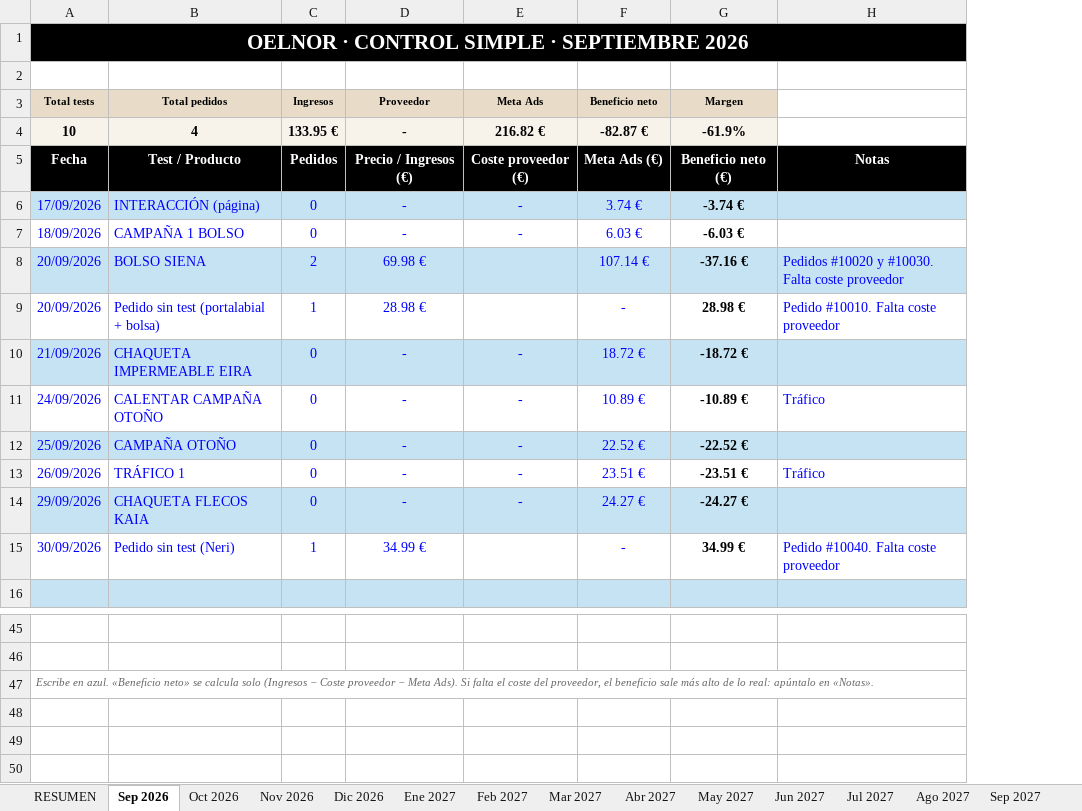
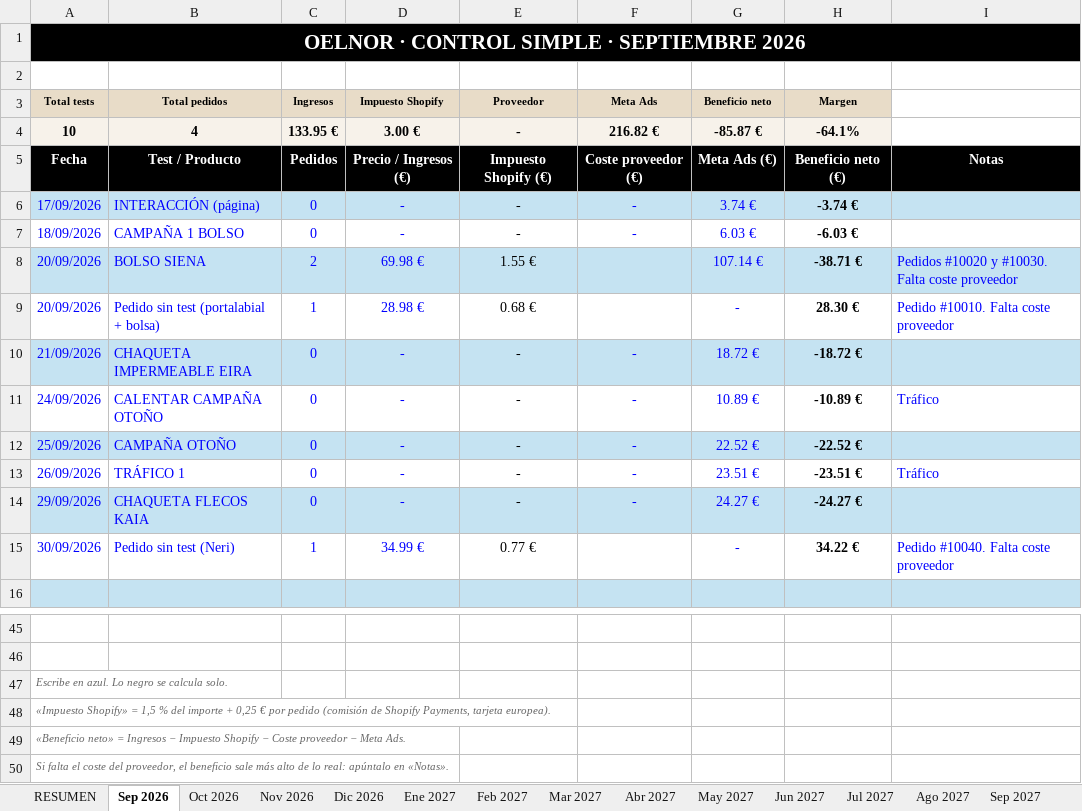
Before and after one commit to oinatzlecanda-svg/Proyecto, an Excel workbook: docs/finanzas/OELNOR-control-financiero.xlsx, sheet Sep 2026, drawn as a sheet; only a part is shown, gaps mark what is left out; values as stored, in another font and other column widths than the file's, no borders; conditional formats not drawn; addresses are those after the commit; the diff names each change by its address in the sheet, - before the commit and + after, or states it on an @@ line.

```diff
--- a/docs/finanzas/OELNOR-control-financiero.xlsx (sheet Sep 2026)
+++ b/docs/finanzas/OELNOR-control-financiero.xlsx (sheet Sep 2026)
+column D (Impuesto Shopify), rows 4-15: 3.00 € | Precio / Ingresos (€) | - | - | 69.98 € | 28.98 € | - | - | - | - | - | 34.99 €
-G4 (Beneficio neto): -82.87 €
+G4 (Beneficio neto): -85.87 €
-H4 (Margen): -61.9%
+H4 (Margen): -64.1%
-E5 (Proveedor): Precio / Ingresos (€)
+E5 (Proveedor): Impuesto Shopify (€)
-E6:E15 text colour: #0000FF
+E6:E15 text colour: black
-E8 (Proveedor): 69.98 €
+E8 (Proveedor): 1.55 €
-H8 (Margen): -37.16 €
+H8 (Margen): -38.71 €
-E9 (Proveedor): 28.98 €
+E9 (Proveedor): 0.68 €
-H9 (Margen): 28.98 €
+H9 (Margen): 28.30 €
-E15 (Proveedor): 34.99 €
+E15 (Proveedor): 0.77 €
-H15 (Margen): 34.99 €
+H15 (Margen): 34.22 €
-A47 (Total tests): …en azul. «Beneficio neto» se calcula solo (Ingresos − Coste proveedor − Meta Ads). Si falta el coste del proveedor, el beneficio sale más alto de lo real: apúntalo en «Notas».
+A47 (Total tests): …en azul. Lo negro se calcula solo.
+row 48: «Impuesto Shopify» = 1,5 % del importe + 0,25 € por pedido (comisión de Shopify Payments, tarjeta europea).
+row 49: «Beneficio neto» = Ingresos − Impuesto Shopify − Coste proveedor − Meta Ads.
+row 50: Si falta el coste del proveedor, el beneficio sale más alto de lo real: apúntalo en «Notas».
```
Also changed, not shown: sheet Oct 2026, sheet RESUMEN, sheet Nov 2026, sheet Dic 2026, sheet Ene 2027, sheet Feb 2027, 10 more sheets, formulas that keep their value.
